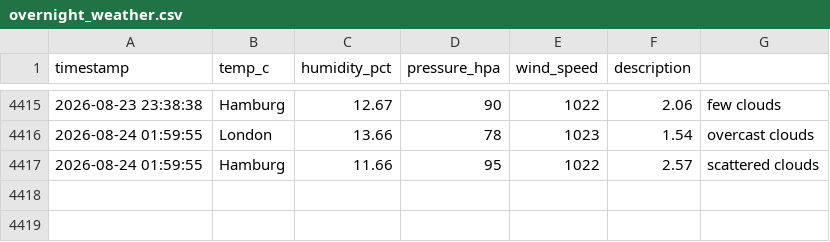
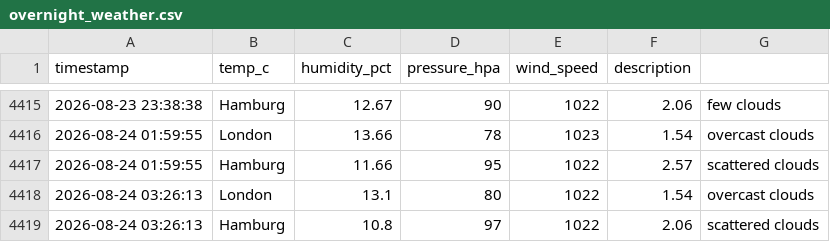
Before and after one commit to vulevu228/Weather-Tracker, a CSV file: overnight_weather.csv, drawn as a sheet; only a part is shown, gaps mark what is left out; the diff names each change by its address in the sheet, - before the commit and + after, or states it on an @@ line.

Commit message:
update data

```diff
--- a/overnight_weather.csv
+++ b/overnight_weather.csv
+row 4418: 2026-08-24 03:26:13 | London | 13.1 | 80 | 1022 | 1.54 | overcast clouds
+row 4419: 2026-08-24 03:26:13 | Hamburg | 10.8 | 97 | 1022 | 2.06 | scattered clouds
```
